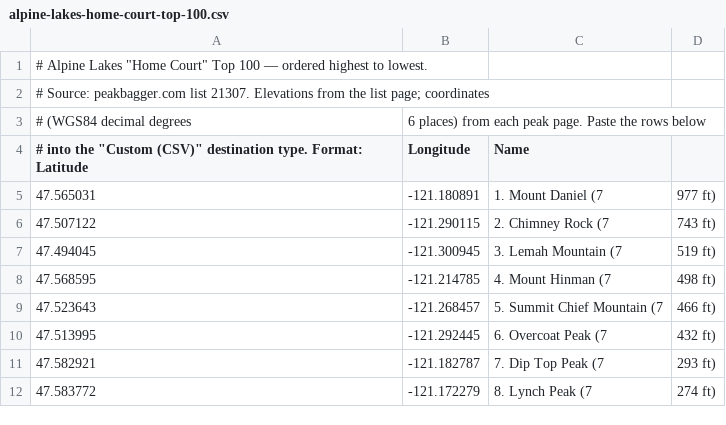
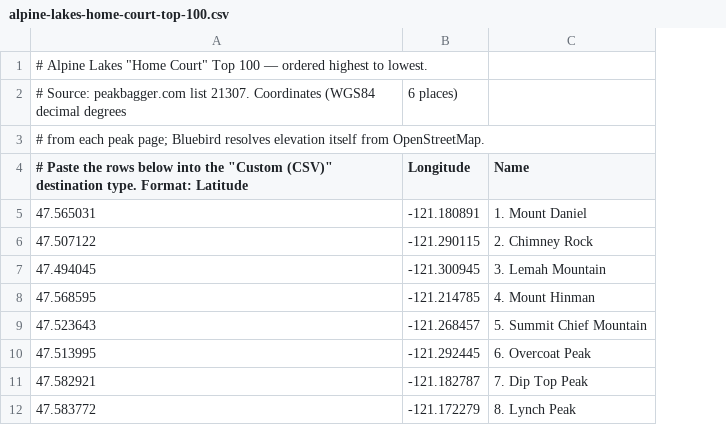
Before and after one commit to zimmertr/bluebird, a CSV file: examples/alpine-lakes-home-court-top-100.csv, drawn as a sheet; only a part is shown; removed rows and columns are numbered as before the commit, all else as after; the diff names each change by its address in the sheet, - before the commit and + after, or states it on an @@ line.

```diff
--- a/examples/alpine-lakes-home-court-top-100.csv
+++ b/examples/alpine-lakes-home-court-top-100.csv
-column C (Name), rows 5-12: 1. Mount Daniel (7 | 2. Chimney Rock (7 | 3. Lemah Mountain (7 | 4. Mount Hinman (7 | 5. Summit Chief Mountain (7 | 6. Overcoat Peak (7 | 7. Dip Top Peak (7 | 8. Lynch Peak (7
-column D, rows 5-12: 977 ft) | 743 ft) | 519 ft) | 498 ft) | 466 ft) | 432 ft) | 293 ft) | 274 ft)
+column C (Name), rows 5-12: 1. Mount Daniel | 2. Chimney Rock | 3. Lemah Mountain | 4. Mount Hinman | 5. Summit Chief Mountain | 6. Overcoat Peak | 7. Dip Top Peak | 8. Lynch Peak
+row 2: # Source: peakbagger.com list 21307. Coordinates (WGS84 decimal degrees | 6 places)
-A3: # Source: peakbagger.com list 21307. Elevations from the list page; coordinates
+A3: # from each peak page; Bluebird resolves elevation itself from OpenStreetMap.
-row 3: # (WGS84 decimal degrees | 6 places) from each peak page. Paste the rows below
-A4: # into the…
+A4: # Paste the rows below into the…
```
Also changed, not shown: examples/mountaineers-100-peaks-at-mount-rainier-np.csv, examples/smoots-climbing-washingtons-mountains-100-peaks.csv, 20 other files.
